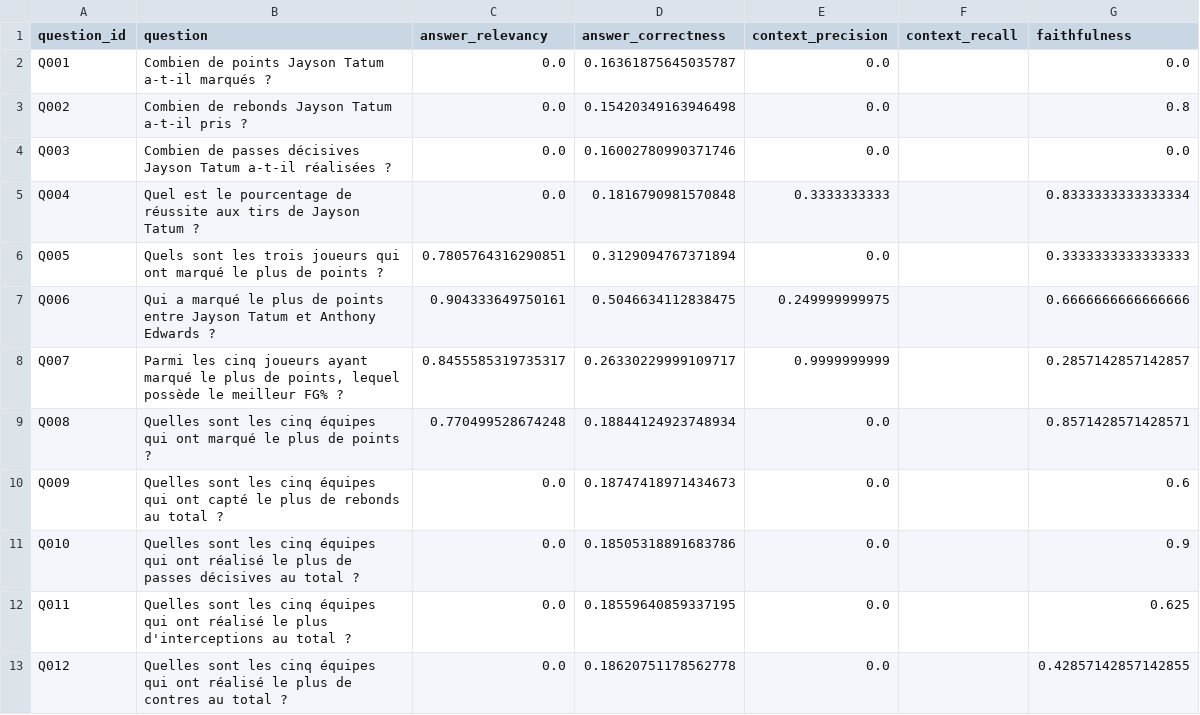
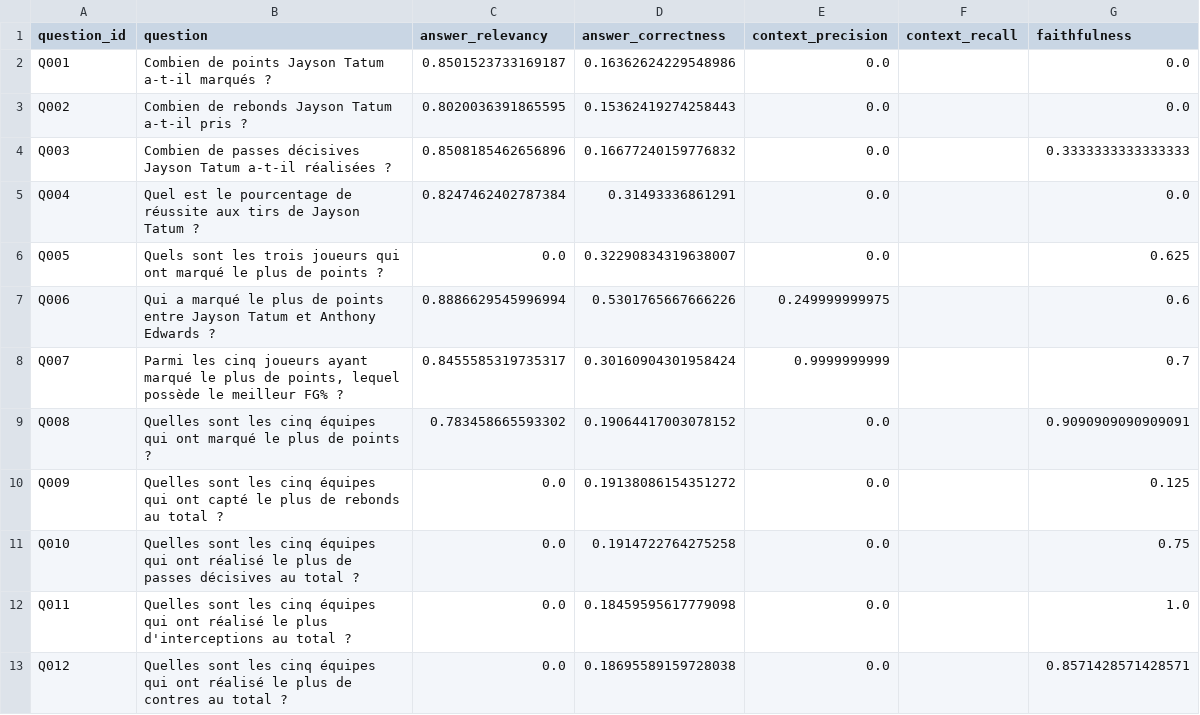
Before and after one commit to Diaure/Evaluation_Performances_LLM_SportSee, a CSV file: ragas_results/before_pydantic_ai/scores_par_question.csv, drawn as a sheet; only a part is shown; the diff covers the shown part only.

```diff
--- a/ragas_results/before_pydantic_ai/scores_par_question.csv
+++ b/ragas_results/before_pydantic_ai/scores_par_question.csv
@@ -1,13 +1,13 @@
 question_id,question,answer_relevancy,answer_correctness,context_precision,context_recall,faithfulness
-Q001,Combien de points Jayson Tatum a-t-il marqués ?,0.0,0.16361875645035787,0.0,,0.0
-Q002,Combien de rebonds Jayson Tatum a-t-il pris ?,0.0,0.15420349163946498,0.0,,0.8
-Q003,Combien de passes décisives Jayson Tatum a-t-il réalisées ?,0.0,0.16002780990371746,0.0,,0.0
-Q004,Quel est le pourcentage de réussite aux tirs de Jayson Tatum ?,0.0,0.1816790981570848,0.3333333333,,0.8333333333333334
-Q005,Quels sont les trois joueurs qui ont marqué le plus de points ?,0.7805764316290851,0.3129094767371894,0.0,,0.3333333333333333
-Q006,Qui a marqué le plus de points entre Jayson Tatum et Anthony Edwards ?,0.904333649750161,0.5046634112838475,0.249999999975,,0.6666666666666666
-Q007,"Parmi les cinq joueurs ayant marqué le plus de points, lequel possède le meilleur FG% ?",0.8455585319735317,0.26330229999109717,0.9999999999,,0.2857142857142857
-Q008,Quelles sont les cinq équipes qui ont marqué le plus de points ?,0.770499528674248,0.18844124923748934,0.0,,0.8571428571428571
-Q009,Quelles sont les cinq équipes qui ont capté le plus de rebonds au total ?,0.0,0.18747418971434673,0.0,,0.6
-Q010,Quelles sont les cinq équipes qui ont réalisé le plus de passes décisives au total ?,0.0,0.18505318891683786,0.0,,0.9
-Q011,Quelles sont les cinq équipes qui ont réalisé le plus d'interceptions au total ?,0.0,0.18559640859337195,0.0,,0.625
-Q012,Quelles sont les cinq équipes qui ont réalisé le plus de contres au total ?,0.0,0.18620751178562778,0.0,,0.42857142857142855
+Q001,Combien de points Jayson Tatum a-t-il marqués ?,0.8501523733169187,0.16362624229548986,0.0,,0.0
+Q002,Combien de rebonds Jayson Tatum a-t-il pris ?,0.8020036391865595,0.15362419274258443,0.0,,0.0
+Q003,Combien de passes décisives Jayson Tatum a-t-il réalisées ?,0.8508185462656896,0.16677240159776832,0.0,,0.3333333333333333
+Q004,Quel est le pourcentage de réussite aux tirs de Jayson Tatum ?,0.8247462402787384,0.31493336861291,0.0,,0.0
+Q005,Quels sont les trois joueurs qui ont marqué le plus de points ?,0.0,0.32290834319638007,0.0,,0.625
+Q006,Qui a marqué le plus de points entre Jayson Tatum et Anthony Edwards ?,0.8886629545996994,0.5301765667666226,0.249999999975,,0.6
+Q007,"Parmi les cinq joueurs ayant marqué le plus de points, lequel possède le meilleur FG% ?",0.8455585319735317,0.30160904301958424,0.9999999999,,0.7
+Q008,Quelles sont les cinq équipes qui ont marqué le plus de points ?,0.783458665593302,0.19064417003078152,0.0,,0.9090909090909091
+Q009,Quelles sont les cinq équipes qui ont capté le plus de rebonds au total ?,0.0,0.19138086154351272,0.0,,0.125
+Q010,Quelles sont les cinq équipes qui ont réalisé le plus de passes décisives au total ?,0.0,0.1914722764275258,0.0,,0.75
+Q011,Quelles sont les cinq équipes qui ont réalisé le plus d'interceptions au total ?,0.0,0.18459595617779098,0.0,,1.0
+Q012,Quelles sont les cinq équipes qui ont réalisé le plus de contres au total ?,0.0,0.18695589159728038,0.0,,0.8571428571428571
```
Also changed, not shown: 39 edited cells elsewhere in this file, ragas_results/after_pydantic_ai/scores_par_question.csv, ragas_results/comparison.csv, 17 other files.
